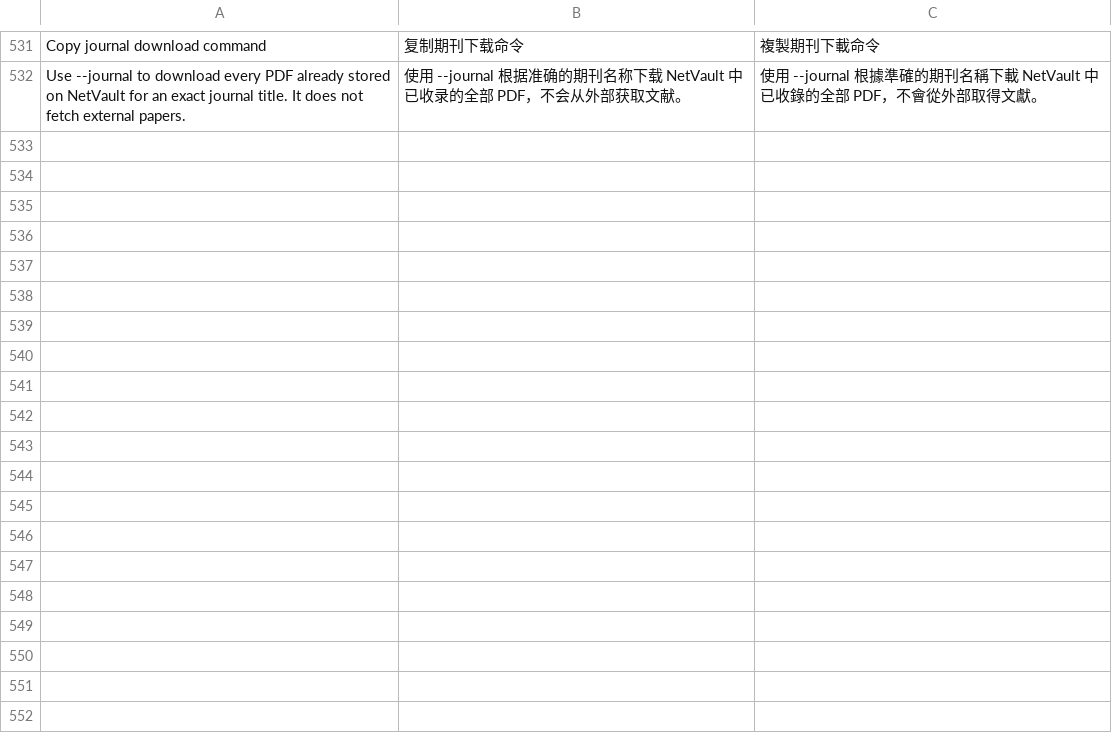
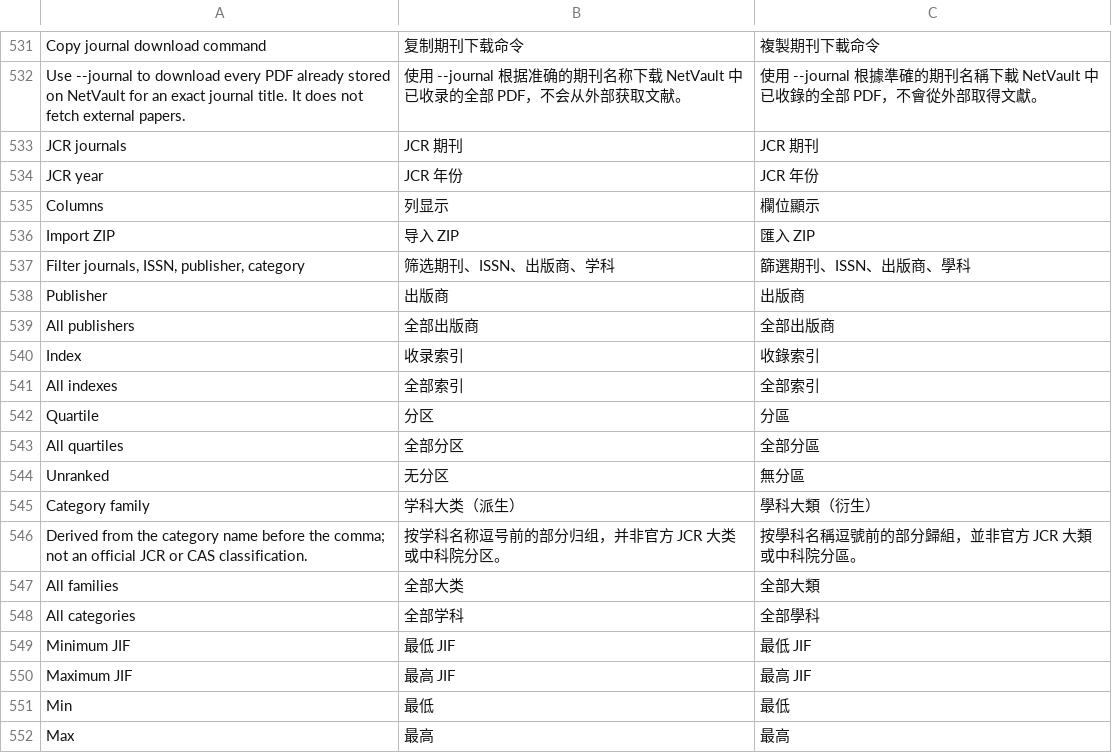
Before and after one commit to iihciyekub/netvault, a TSV file: packages/netvault-server/src/netvault_server/server/static/i18n-catalog.tsv, drawn as a sheet; only a part is shown, gaps mark what is left out; the diff covers the shown part only; the diff names each change by its address in the sheet, - before the commit and + after, or states it on an @@ line.

Commit message:
feat: add compact JCR catalogue with validated ZIP imports

```diff
--- a/packages/netvault-server/src/netvault_server/server/static/i18n-catalog.tsv
+++ b/packages/netvault-server/src/netvault_server/server/static/i18n-catalog.tsv
+row 533: JCR journals | JCR 期刊 | JCR 期刊
+row 534: JCR year | JCR 年份 | JCR 年份
+row 535: Columns | 列显示 | 欄位顯示
+row 536: Import ZIP | 导入 ZIP | 匯入 ZIP
+row 537: Filter journals, ISSN, publisher, category | 筛选期刊、ISSN、出版商、学科 | 篩選期刊、ISSN、出版商、學科
+row 538: Publisher | 出版商 | 出版商
+row 539: All publishers | 全部出版商 | 全部出版商
+row 540: Index | 收录索引 | 收錄索引
+row 541: All indexes | 全部索引 | 全部索引
+row 542: Quartile | 分区 | 分區
+row 543: All quartiles | 全部分区 | 全部分區
+row 544: Unranked | 无分区 | 無分區
+row 545: Category family | 学科大类（派生） | 學科大類（衍生）
+row 546: Derived from the category name before the comma; not an official JCR or CAS classification. | 按学科名称逗号前的部分归组，并非官方 JCR 大类或中科院分区。 | 按學科名稱逗號前的部分歸組，並非官方 JCR 大類或中科院分區。
+row 547: All families | 全部大类 | 全部大類
+row 548: All categories | 全部学科 | 全部學科
+row 549: Minimum JIF | 最低 JIF | 最低 JIF
+row 550: Maximum JIF | 最高 JIF | 最高 JIF
+row 551: Min | 最低 | 最低
+row 552: Max | 最高 | 最高
```
Also changed, not shown: 45 added rows elsewhere in this file, 10 other files.
